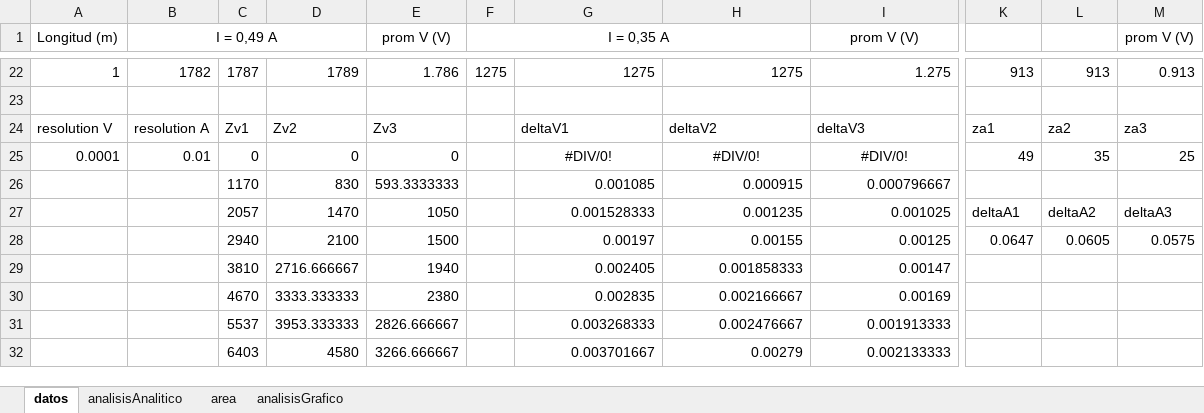
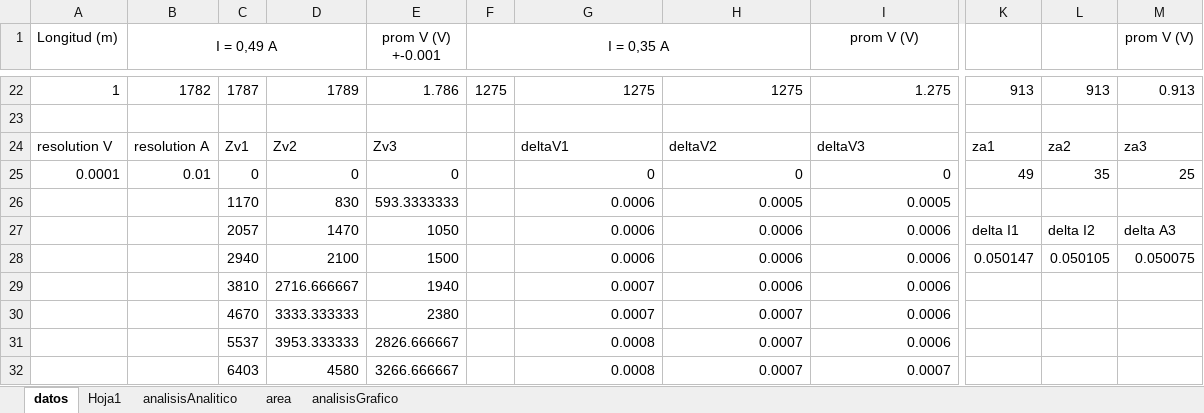
Before and after one commit to ivansolich/lab-eym, an Excel workbook: lab3/datos3.xlsx, sheet datos, drawn as a sheet; only a part is shown, gaps mark what is left out; values as stored, in another font and other column widths than the file's, no borders; the diff covers the shown part only; the diff names each change by its address in the sheet, - before the commit and + after, or states it on an @@ line.

```diff
--- a/lab3/datos3.xlsx (sheet datos)
+++ b/lab3/datos3.xlsx (sheet datos)
+sheet tab: Hoja1
-E1: prom V (V)
+E1: prom V (V) +-0.001
-G25: #DIV/0!
+G25: 0
-G25:I25 alignment: center
+G25:I25 alignment: right
-H25: #DIV/0!
+H25: 0
-I25 (prom V (V)): #DIV/0!
+I25 (prom V (V)): 0
-G26: 0.001085
+G26: 0.0006
-H26: 0.000915
+H26: 0.0005
-I26 (prom V (V)): 0.000796667
+I26 (prom V (V)): 0.0005
-G27: 0.001528333
+G27: 0.0006
-H27: 0.001235
+H27: 0.0006
-I27 (prom V (V)): 0.001025
+I27 (prom V (V)): 0.0006
-K27: deltaA1
+K27: delta I1
-L27: deltaA2
+L27: delta I2
-M27 (prom V (V)): deltaA3
+M27 (prom V (V)): delta A3
-G28: 0.00197
+G28: 0.0006
-H28: 0.00155
+H28: 0.0006
-I28 (prom V (V)): 0.00125
+I28 (prom V (V)): 0.0006
-K28: 0.0647
+K28: 0.050147
-L28: 0.0605
+L28: 0.050105
-M28 (prom V (V)): 0.0575
+M28 (prom V (V)): 0.050075
-G29: 0.002405
+G29: 0.0007
-H29: 0.001858333
+H29: 0.0006
-I29 (prom V (V)): 0.00147
+I29 (prom V (V)): 0.0006
-G30: 0.002835
+G30: 0.0007
-H30: 0.002166667
+H30: 0.0007
-I30 (prom V (V)): 0.00169
+I30 (prom V (V)): 0.0006
-G31: 0.003268333
+G31: 0.0008
-H31: 0.002476667
+H31: 0.0007
-I31 (prom V (V)): 0.001913333
+I31 (prom V (V)): 0.0006
-G32: 0.003701667
+G32: 0.0008
-H32: 0.00279
+H32: 0.0007
-I32 (prom V (V)): 0.002133333
+I32 (prom V (V)): 0.0007
```
Also changed, not shown: 49 edited cells elsewhere in this sheet, sheet analisisAnalitico, charts or pictures, salida.xlsx, 5 other files.
